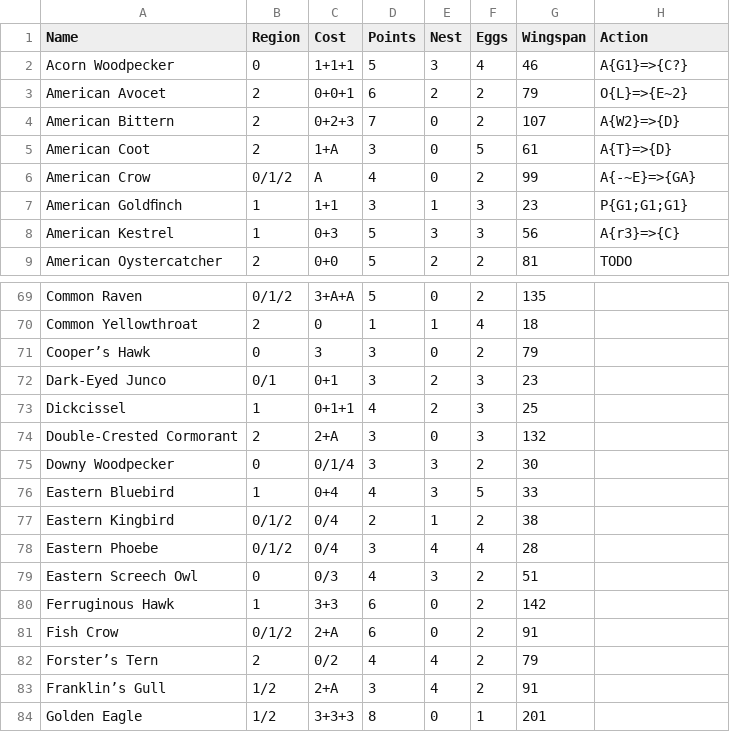
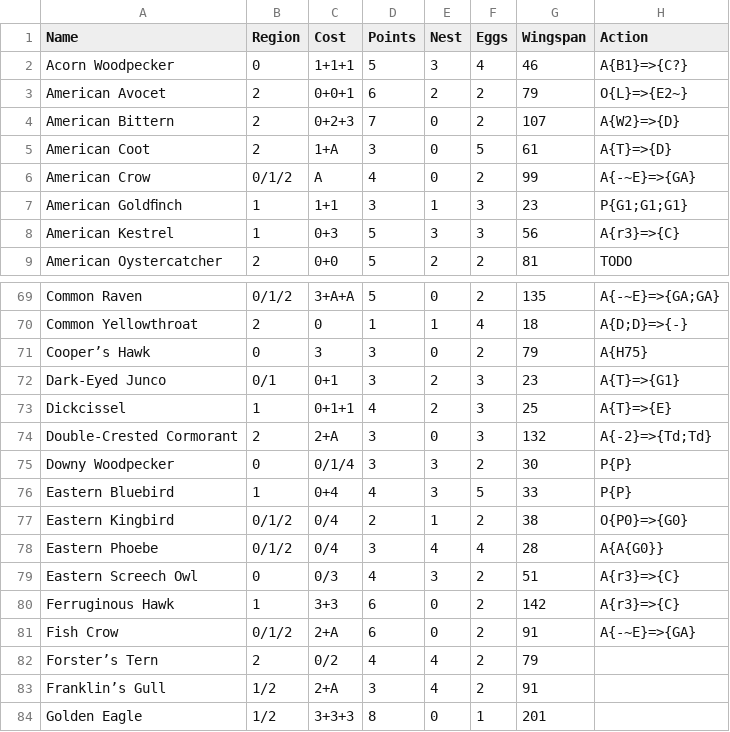
Before and after one commit to Innoviox/wingospan, a CSV file: parse/birds.csv, drawn as a sheet; only a part is shown, gaps mark what is left out; the diff covers the shown part only; the diff names each change by its address in the sheet, - before the commit and + after, or states it on an @@ line.

```diff
--- a/parse/birds.csv
+++ b/parse/birds.csv
-H2 (Action): A{G1}=>{C?}
+H2 (Action): A{B1}=>{C?}
-H3 (Action): O{L}=>{E~2}
+H3 (Action): O{L}=>{E2~}
-H69 (Action): (empty)
+H69 (Action): A{-~E}=>{GA;GA}
-H70 (Action): (empty)
+H70 (Action): A{D;D}=>{-}
-H71 (Action): (empty)
+H71 (Action): A{H75}
-H72 (Action): (empty)
+H72 (Action): A{T}=>{G1}
-H73 (Action): (empty)
+H73 (Action): A{T}=>{E}
-H74 (Action): (empty)
+H74 (Action): A{-2}=>{Td;Td}
-H75:H76 (Action): (empty)
+H75:H76 (Action): P{P}
-H77 (Action): (empty)
+H77 (Action): O{P0}=>{G0}
-H78 (Action): (empty)
+H78 (Action): A{A{G0}}
-H79:H80 (Action): (empty)
+H79:H80 (Action): A{r3}=>{C}
-H81 (Action): (empty)
+H81 (Action): A{-~E}=>{GA}
```
Also changed, not shown: 53 edited cells elsewhere in this file, 1 other file.
